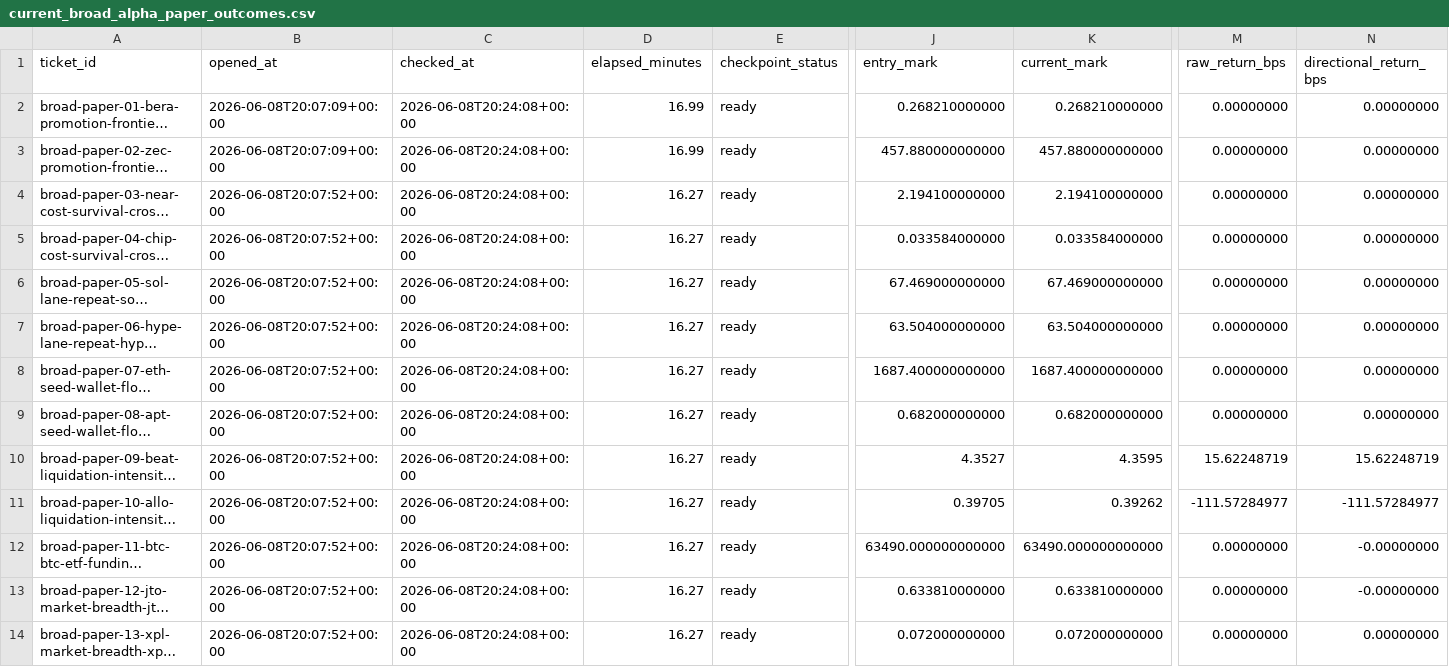
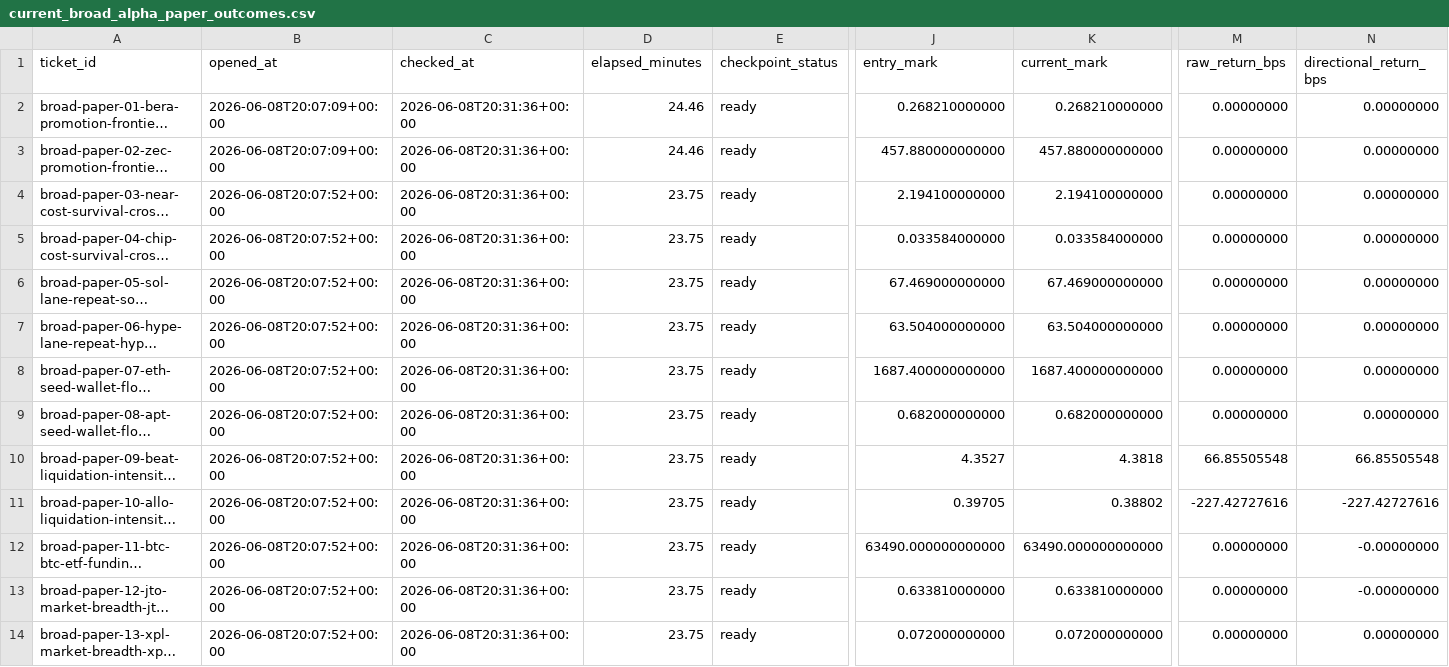
Before and after one commit to tomato414941/alpha-os, a CSV file: strategies/current_broad_alpha_paper_outcomes.csv, drawn as a sheet; only a part is shown, gaps mark what is left out; long unchanged cells end in …; the diff covers the shown part only; the diff names each change by its address in the sheet, - before the commit and + after, or states it on an @@ line.

Commit message:
strategy: refresh broad alpha paper marks

```diff
--- a/strategies/current_broad_alpha_paper_outcomes.csv
+++ b/strategies/current_broad_alpha_paper_outcomes.csv
-C2:C14 (checked_at): 2026-06-08T20:24:08+00:00
+C2:C14 (checked_at): 2026-06-08T20:31:36+00:00
-D2:D3 (elapsed_minutes): 16.99
+D2:D3 (elapsed_minutes): 24.46
-D4:D14 (elapsed_minutes): 16.27
+D4:D14 (elapsed_minutes): 23.75
-K10 (current_mark): 4.3595
+K10 (current_mark): 4.3818
-M10 (raw_return_bps): 15.62248719
+M10 (raw_return_bps): 66.85505548
-N10 (directional_return_bps): 15.62248719
+N10 (directional_return_bps): 66.85505548
-K11 (current_mark): 0.39262
+K11 (current_mark): 0.38802
-M11 (raw_return_bps): -111.57284977
+M11 (raw_return_bps): -227.42727616
-N11 (directional_return_bps): -111.57284977
+N11 (directional_return_bps): -227.42727616
```
Also changed, not shown: 45 edited cells elsewhere in this file, strategies/current_broad_alpha_fill_audit_outcomes.csv, strategies/current_broad_alpha_fill_audit_tickets.csv, 7 other files.
